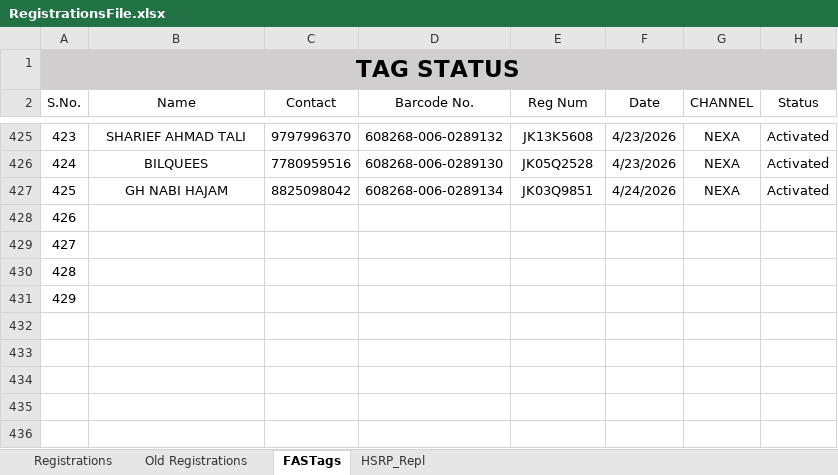
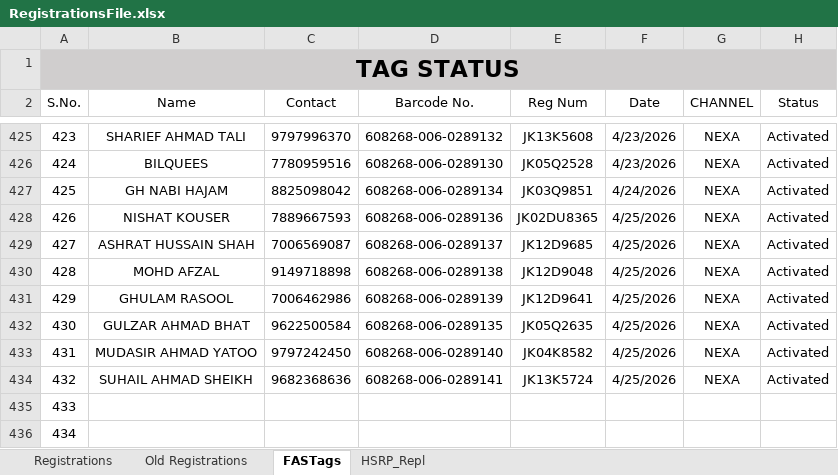
Before and after one commit to adilahmadsofi-ck/Documents, an Excel workbook: RegistrationsFile.xlsx, sheet FASTags, drawn as a sheet; only a part is shown, gaps mark what is left out; values as stored, in another font and other column widths than the file's, no borders; conditional formats and table styles not drawn; removed rows and columns are numbered as before the commit, all else as after; the diff names each change by its address in the sheet, - before the commit and + after, or states it on an @@ line.

```diff
--- a/RegistrationsFile.xlsx (sheet FASTags)
+++ b/RegistrationsFile.xlsx (sheet FASTags)
+row 428: 426 | NISHAT KOUSER | 7889667593 | 608268-006-0289136 | JK02DU8365 | 4/25/2026 | NEXA | Activated
+row 429: 427 | ASHRAT HUSSAIN SHAH | 7006569087 | 608268-006-0289137 | JK12D9685 | 4/25/2026 | NEXA | Activated
+row 430: 428 | MOHD AFZAL | 9149718898 | 608268-006-0289138 | JK12D9048 | 4/25/2026 | NEXA | Activated
+row 431: 429 | GHULAM RASOOL | 7006462986 | 608268-006-0289139 | JK12D9641 | 4/25/2026 | NEXA | Activated
+row 432: 430 | GULZAR AHMAD BHAT | 9622500584 | 608268-006-0289135 | JK05Q2635 | 4/25/2026 | NEXA | Activated
+row 433: 431 | MUDASIR AHMAD YATOO | 9797242450 | 608268-006-0289140 | JK04K8582 | 4/25/2026 | NEXA | Activated
+row 434: 432 | SUHAIL AHMAD SHEIKH | 9682368636 | 608268-006-0289141 | JK13K5724 | 4/25/2026 | NEXA | Activated
@@ column A (S.No.) renumbered between rows 435 and 436 @@
-row 430: 428
-row 431: 429
```
Also changed, not shown: sheet Registrations, formulas that keep their value, HSRP.xlsx, 1 other file.
